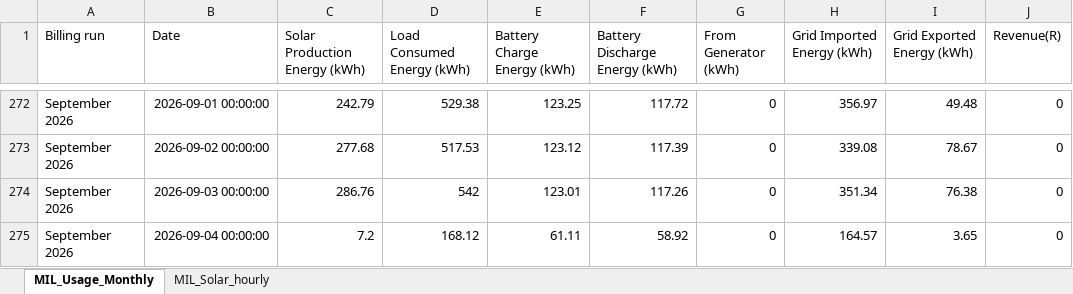
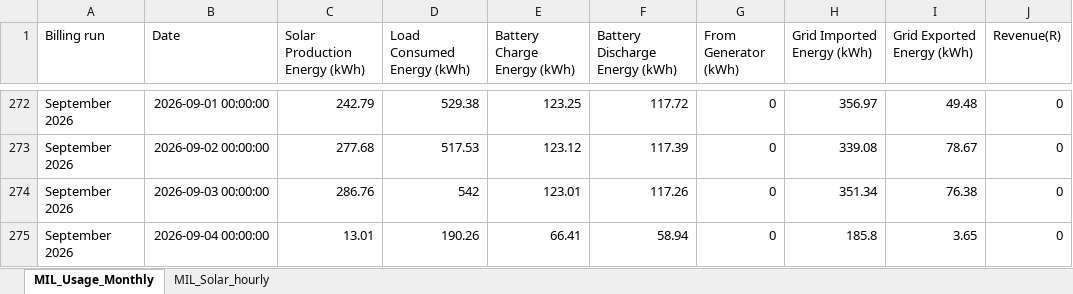
Before and after one commit to ruanvanheerden97/voltano-millenial-billing, an Excel workbook: MIL_Battery_readings_EMS.xlsx, sheet MIL_Usage_Monthly, drawn as a sheet; only a part is shown, gaps mark what is left out; values as stored, in another font and other column widths than the file's, no borders; the diff names each change by its address in the sheet, - before the commit and + after, or states it on an @@ line.

```diff
--- a/MIL_Battery_readings_EMS.xlsx (sheet MIL_Usage_Monthly)
+++ b/MIL_Battery_readings_EMS.xlsx (sheet MIL_Usage_Monthly)
-C275 (Solar Production Energy (kWh)): 7.2
+C275 (Solar Production Energy (kWh)): 13.01
-D275 (Load Consumed Energy (kWh)): 168.12
+D275 (Load Consumed Energy (kWh)): 190.26
-E275 (Battery Charge Energy (kWh)): 61.11
+E275 (Battery Charge Energy (kWh)): 66.41
-F275 (Battery Discharge Energy (kWh)): 58.92
+F275 (Battery Discharge Energy (kWh)): 58.94
-H275 (Grid Imported Energy (kWh)): 164.57
+H275 (Grid Imported Energy (kWh)): 185.8
```
Also changed, not shown: sheet MIL_Solar_hourly.
